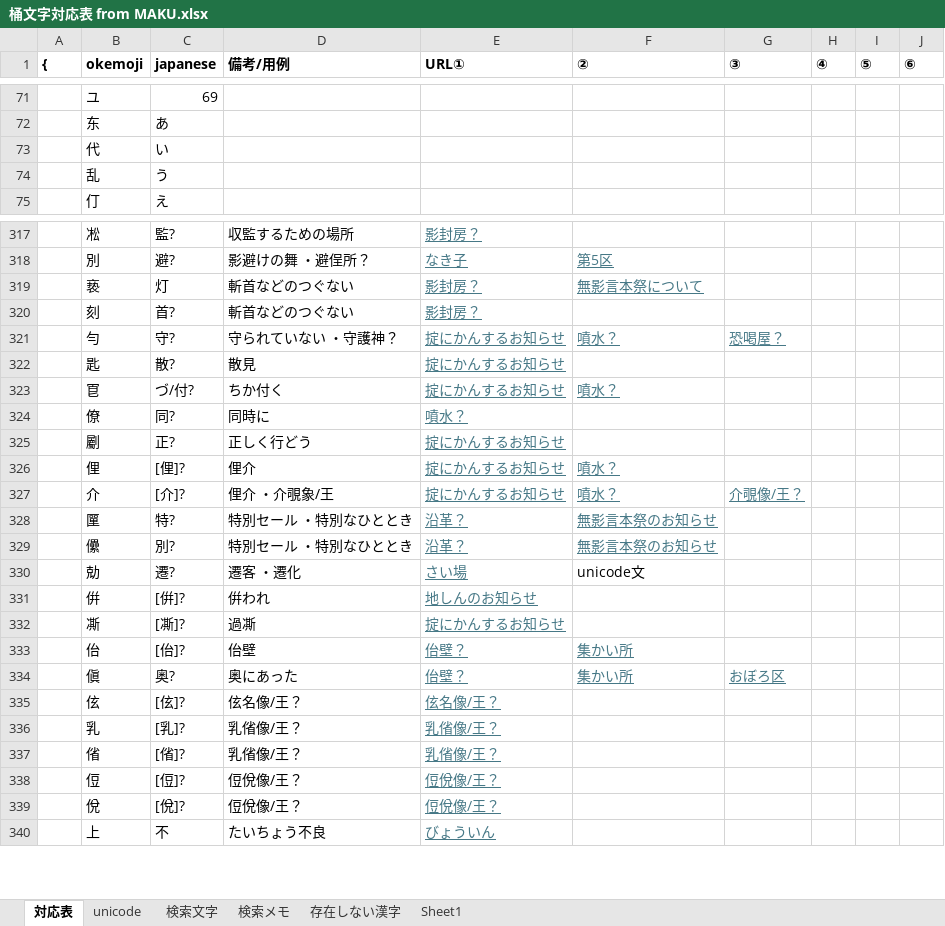
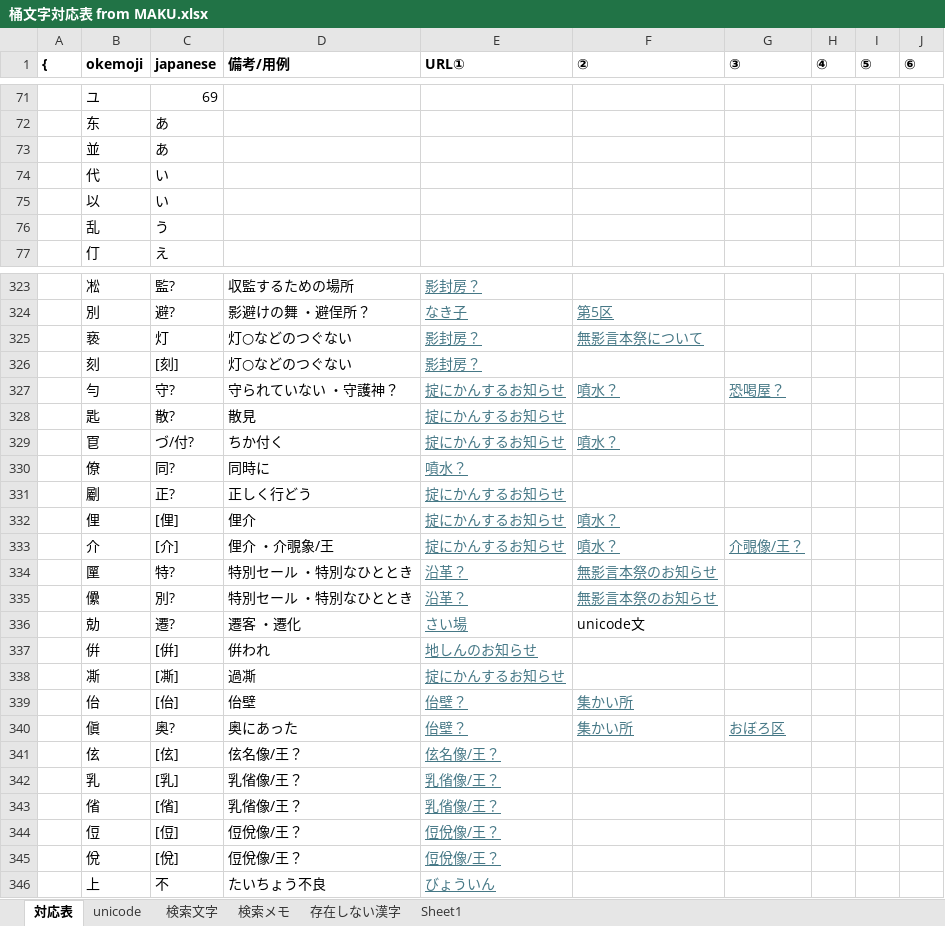
Before and after one commit to ayashiroooo/okechika-henkan, an Excel workbook: 桶文字対応表 from MAKU.xlsx, sheet 対応表, drawn as a sheet; only a part is shown, gaps mark what is left out; values as stored, in another font and other column widths than the file's, no borders; conditional formats not drawn; addresses are those after the commit; the diff covers the shown part only; the diff names each change by its address in the sheet, - before the commit and + after, or states it on an @@ line.

```diff
--- a/桶文字対応表 from MAKU.xlsx (sheet 対応表)
+++ b/桶文字対応表 from MAKU.xlsx (sheet 対応表)
+row 73:  | 並 | あ
+row 75:  | 以 | い
-D325:D326 (備考/用例): 斬首などのつぐない
+D325:D326 (備考/用例): 灯○などのつぐない
-C326 (japanese): 首?
+C326 (japanese): [刻]
-C332 (japanese): [俚]?
+C332 (japanese): [俚]
-C333 (japanese): [介]?
+C333 (japanese): [介]
-C337 (japanese): [倂]?
+C337 (japanese): [倂]
-C338 (japanese): [凘]?
+C338 (japanese): [凘]
-C339 (japanese): [佁]?
+C339 (japanese): [佁]
-C341 (japanese): [伭]?
+C341 (japanese): [伭]
-C342 (japanese): [乳]?
+C342 (japanese): [乳]
-C343 (japanese): [偗]?
+C343 (japanese): [偗]
-C344 (japanese): [侸]?
+C344 (japanese): [侸]
-C345 (japanese): [侻]?
+C345 (japanese): [侻]
```
Also changed, not shown: 4 added rows and 3 edited cells elsewhere in this sheet, sheet unicode, sheet 検索文字, 2 other files.
